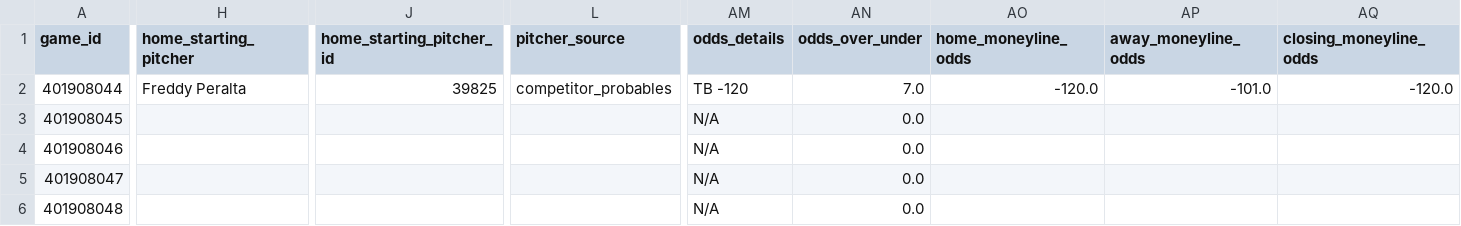
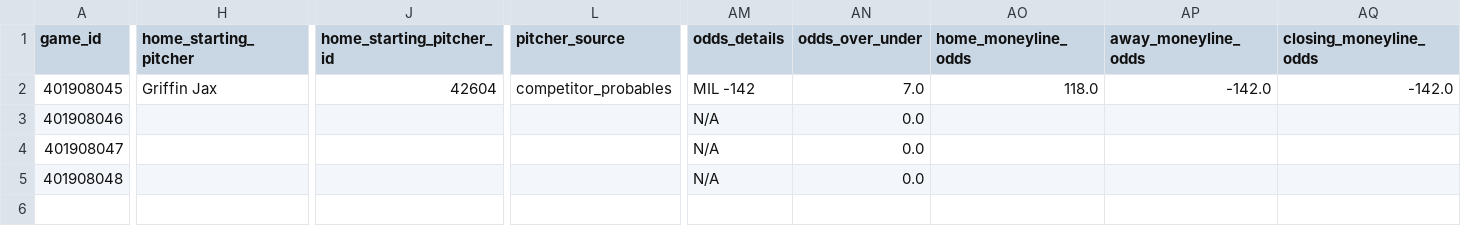
Before and after one commit to emilioandrade0/PickGOLD, a CSV file: src/data/mlb/raw/mlb_upcoming_schedule.csv, drawn as a sheet; only a part is shown, gaps mark what is left out; removed rows and columns are numbered as before the commit, all else as after; rows hold the shown columns only; the diff covers the shown part only; the diff names each change by its address in the sheet, - before the commit and + after, or states it on an @@ line.

```diff
--- a/src/data/mlb/raw/mlb_upcoming_schedule.csv
+++ b/src/data/mlb/raw/mlb_upcoming_schedule.csv
-row 2: 401908044 | Freddy Peralta | 39825 | competitor_probables | TB -120 | 7.0 | -120.0 | -101.0 | -120.0
-H2 (home_starting_pitcher): (empty)
+H2 (home_starting_pitcher): Griffin Jax
-J2 (home_starting_pitcher_id): (empty)
+J2 (home_starting_pitcher_id): 42604
-L2 (pitcher_source): (empty)
+L2 (pitcher_source): competitor_probables
-AM2 (odds_details): N/A
+AM2 (odds_details): MIL -142
-AN2 (odds_over_under): 0.0
+AN2 (odds_over_under): 7.0
-AO2 (home_moneyline_odds): (empty)
+AO2 (home_moneyline_odds): 118.0
-AP2 (away_moneyline_odds): (empty)
+AP2 (away_moneyline_odds): -142.0
-AQ2 (closing_moneyline_odds): (empty)
+AQ2 (closing_moneyline_odds): -142.0
```
Also changed, not shown: 4 edited cells elsewhere in this file, src/data/bundesliga/raw/bundesliga_upcoming_schedule.csv, src/data/kbo/raw/kbo_advanced_history.csv, 39 other files.
